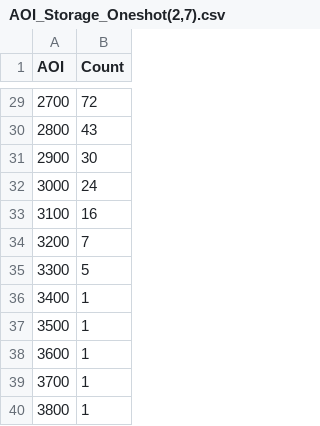
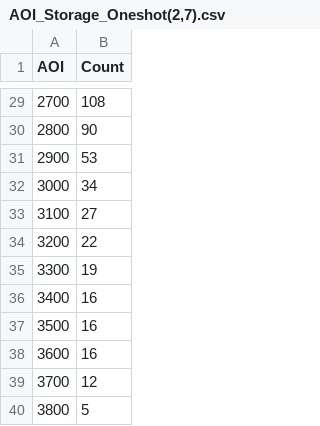
Before and after one commit to sunzepei/C-V2X_partial_model, a CSV file: AOI_Storage_Oneshot(2,7).csv, drawn as a sheet; only a part is shown, gaps mark what is left out; the diff covers the shown part only.

```diff
--- a/AOI_Storage_Oneshot(2,7).csv
+++ b/AOI_Storage_Oneshot(2,7).csv
@@ -29,12 +29,12 @@ AOI,Count
-2700,72
-2800,43
-2900,30
-3000,24
-3100,16
-3200,7
-3300,5
-3400,1
-3500,1
-3600,1
-3700,1
-3800,1
+2700,108
+2800,90
+2900,53
+3000,34
+3100,27
+3200,22
+3300,19
+3400,16
+3500,16
+3600,16
+3700,12
+3800,5
```
Also changed, not shown: 27 edited cells elsewhere in this file, PRR_Storage.csv, 18 other files.
